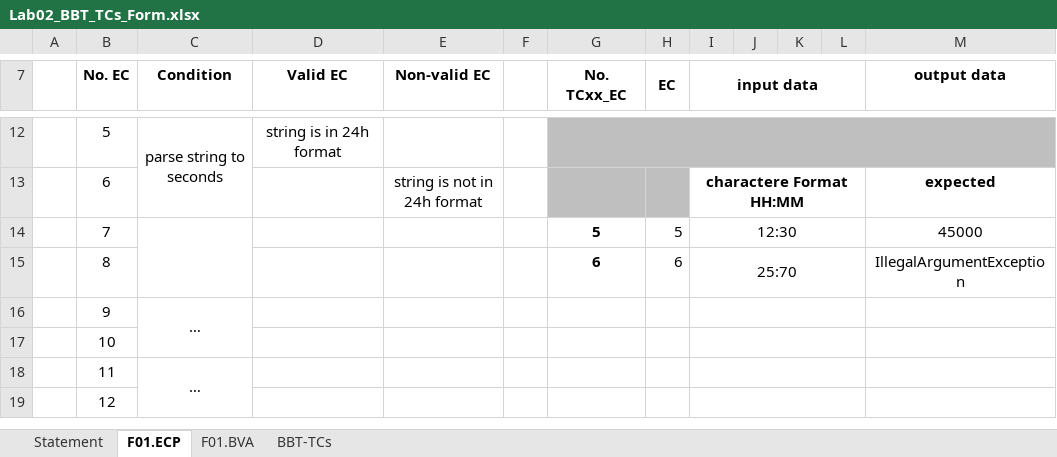
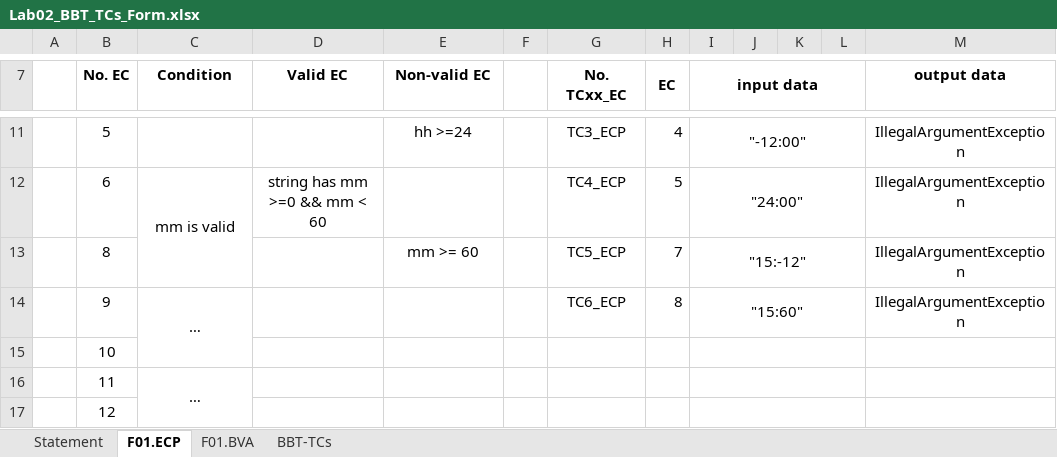
Before and after one commit to andradaardelean/VVSS-LAA, an Excel workbook: Lab02/Docs/Lab02_BBT_TCs_Form.xlsx, sheet F01.ECP, drawn as a sheet; only a part is shown, gaps mark what is left out; values as stored, in another font and other column widths than the file's, no borders; removed rows and columns are numbered as before the commit, all else as after; the diff covers the shown part only; the diff names each change by its address in the sheet, - before the commit and + after, or states it on an @@ line.

```diff
--- a/Lab02/Docs/Lab02_BBT_TCs_Form.xlsx (sheet F01.ECP)
+++ b/Lab02/Docs/Lab02_BBT_TCs_Form.xlsx (sheet F01.ECP)
-C11 (Condition): parse string to seconds
+C11 (Condition): (empty)
-C12:C13 merged
-D11 (Valid EC): string is in 24h format
+D11 (Valid EC): (empty)
-E11 (Non-valid EC): (empty)
+E11 (Non-valid EC): hh >=24
-G11 (No. TCxx_EC): (empty)
+G11 (No. TCxx_EC): TC3_ECP
-G11:M11 fill: #BFBFBF
+G11:M11 fill: none
-G12:M12 merged
-H11 (EC): (empty)
+H11 (EC): 4
-I11 (input data): (empty)
+I11 (input data): "-12:00"
+I11:L11 merged
-M11 (output data): (empty)
+M11 (output data): IllegalArgumentException
-C12 (Condition): (empty)
+C12 (Condition): mm is valid
+C12:C13 merged
-D12 (Valid EC): (empty)
+D12 (Valid EC): string has mm >=0 && mm < 60
-E12 (Non-valid EC): string is not in 24h format
+E12 (Non-valid EC): (empty)
-G12 (No. TCxx_EC): (empty)
+G12 (No. TCxx_EC): TC4_ECP
-G12:H12 fill: #BFBFBF
+G12:H12 fill: none
-H12 (EC): (empty)
+H12 (EC): 5
-I12 (input data): charactere Format HH:MM
+I12 (input data): "24:00"
-I12 bold: on
+I12 bold: off
-M12 (output data): expected
+M12 (output data): IllegalArgumentException
-M12 bold: on
+M12 bold: off
-row 14:  | 7 |  |  |  |  | 5 | 5 | 12:30 |  |  |  | 45000
-E13 (Non-valid EC): (empty)
+E13 (Non-valid EC): mm >= 60
-G13 (No. TCxx_EC): 6
+G13 (No. TCxx_EC): TC5_ECP
-G13 bold: on
+G13 bold: off
-H13 (EC): 6
+H13 (EC): 7
-I13 (input data): 25:70
+I13 (input data): "15:-12"
-G14 (No. TCxx_EC): (empty)
+G14 (No. TCxx_EC): TC6_ECP
-H14 (EC): (empty)
+H14 (EC): 8
-I14 (input data): (empty)
+I14 (input data): "15:60"
-M14 (output data): (empty)
+M14 (output data): IllegalArgumentException
```
Also changed, not shown: 1 removed row, 24 edited cells, cell formats and merged cells elsewhere in this sheet, sheet F01.BVA, sheet BBT-TCs, sheet Statement, 5 other files.
